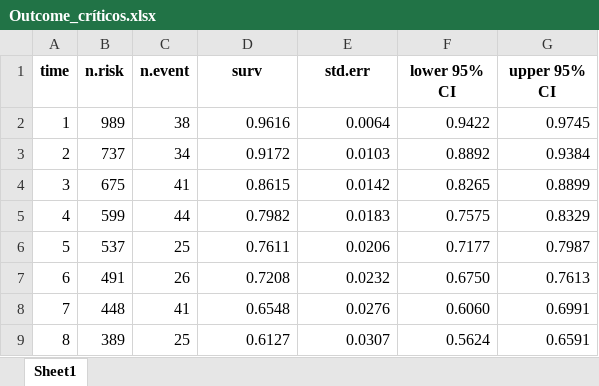
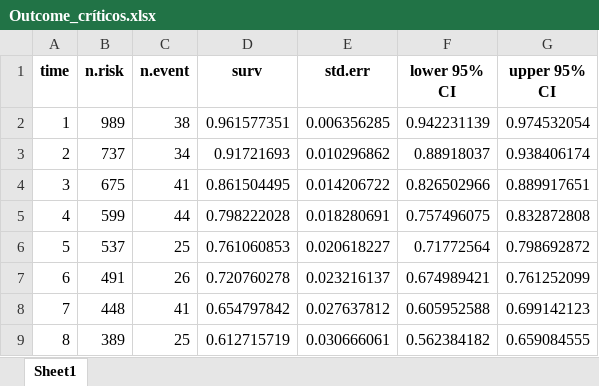
Before and after one commit to sergiobarona03/Proyecto_Long_COVID, an Excel workbook: Análisis estadístico/Kaplan_Meier/120_días/Estimación_crónicos/General/Outcome_críticos.xlsx, sheet Sheet1, drawn as a sheet; only a part is shown; values as stored, in another font and other column widths than the file's, no borders; the diff covers the shown part only; the diff names each change by its address in the sheet, - before the commit and + after, or states it on an @@ line.

```diff
--- a/Análisis estadístico/Kaplan_Meier/120_días/Estimación_crónicos/General/Outcome_críticos.xlsx (sheet Sheet1)
+++ b/Análisis estadístico/Kaplan_Meier/120_días/Estimación_crónicos/General/Outcome_críticos.xlsx (sheet Sheet1)
-D2 (surv): 0.9616
+D2 (surv): 0.961577351
-E2 (std.err): 0.0064
+E2 (std.err): 0.006356285
-F2 (lower 95% CI): 0.9422
+F2 (lower 95% CI): 0.942231139
-G2 (upper 95% CI): 0.9745
+G2 (upper 95% CI): 0.974532054
-D3 (surv): 0.9172
+D3 (surv): 0.91721693
-E3 (std.err): 0.0103
+E3 (std.err): 0.010296862
-F3 (lower 95% CI): 0.8892
+F3 (lower 95% CI): 0.88918037
-G3 (upper 95% CI): 0.9384
+G3 (upper 95% CI): 0.938406174
-D4 (surv): 0.8615
+D4 (surv): 0.861504495
-E4 (std.err): 0.0142
+E4 (std.err): 0.014206722
-F4 (lower 95% CI): 0.8265
+F4 (lower 95% CI): 0.826502966
-G4 (upper 95% CI): 0.8899
+G4 (upper 95% CI): 0.889917651
-D5 (surv): 0.7982
+D5 (surv): 0.798222028
-E5 (std.err): 0.0183
+E5 (std.err): 0.018280691
-F5 (lower 95% CI): 0.7575
+F5 (lower 95% CI): 0.757496075
-G5 (upper 95% CI): 0.8329
+G5 (upper 95% CI): 0.832872808
-D6 (surv): 0.7611
+D6 (surv): 0.761060853
-E6 (std.err): 0.0206
+E6 (std.err): 0.020618227
-F6 (lower 95% CI): 0.7177
+F6 (lower 95% CI): 0.71772564
-G6 (upper 95% CI): 0.7987
+G6 (upper 95% CI): 0.798692872
-D7 (surv): 0.7208
+D7 (surv): 0.720760278
-E7 (std.err): 0.0232
+E7 (std.err): 0.023216137
-F7 (lower 95% CI): 0.6750
+F7 (lower 95% CI): 0.674989421
-G7 (upper 95% CI): 0.7613
+G7 (upper 95% CI): 0.761252099
-D8 (surv): 0.6548
+D8 (surv): 0.654797842
-E8 (std.err): 0.0276
+E8 (std.err): 0.027637812
-F8 (lower 95% CI): 0.6060
+F8 (lower 95% CI): 0.605952588
-G8 (upper 95% CI): 0.6991
+G8 (upper 95% CI): 0.699142123
-D9 (surv): 0.6127
+D9 (surv): 0.612715719
-E9 (std.err): 0.0307
+E9 (std.err): 0.030666061
-F9 (lower 95% CI): 0.5624
+F9 (lower 95% CI): 0.562384182
-G9 (upper 95% CI): 0.6591
+G9 (upper 95% CI): 0.659084555
```
Also changed, not shown: 52 edited cells elsewhere in this sheet, Análisis estadístico/Kaplan_Meier/120_días/Estimación_críticos/Edad/Outcome_g1.xlsx, Análisis estadístico/Kaplan_Meier/120_días/Estimación_crónicos/Edad/Outcome_g1.xlsx, 45 other files.
